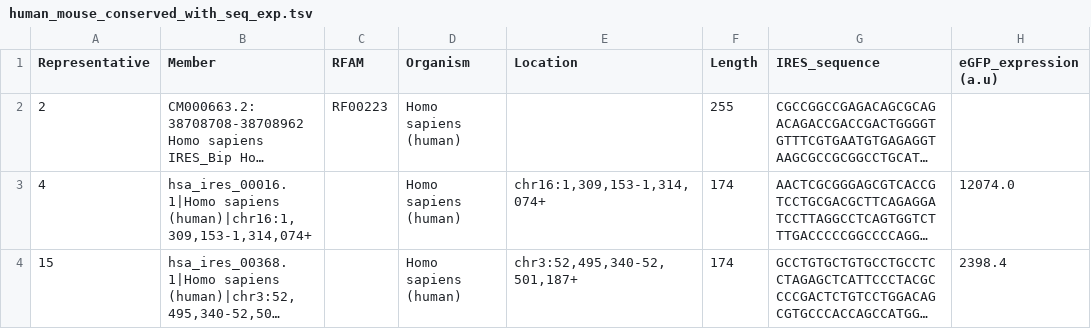
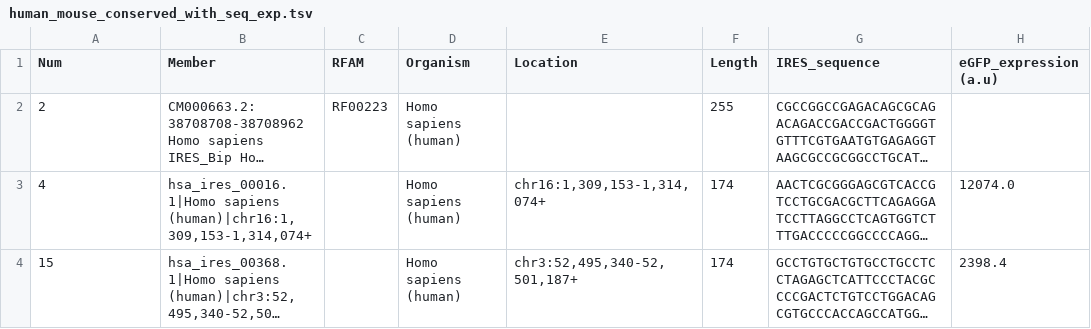
Before and after one commit to NadiaPrasetyo/IRES_scan, a TSV file: data/conservation/human_mouse_conserved_with_seq_exp.tsv, drawn as a sheet; only a part is shown; long unchanged cells end in …; the diff names each change by its address in the sheet, - before the commit and + after, or states it on an @@ line.

```diff
--- a/data/conservation/human_mouse_conserved_with_seq_exp.tsv
+++ b/data/conservation/human_mouse_conserved_with_seq_exp.tsv
-A1: Representative
+A1: Num
```
Also changed, not shown: data/final_library/200_IRES_with_seq.tsv, 4 other files.
